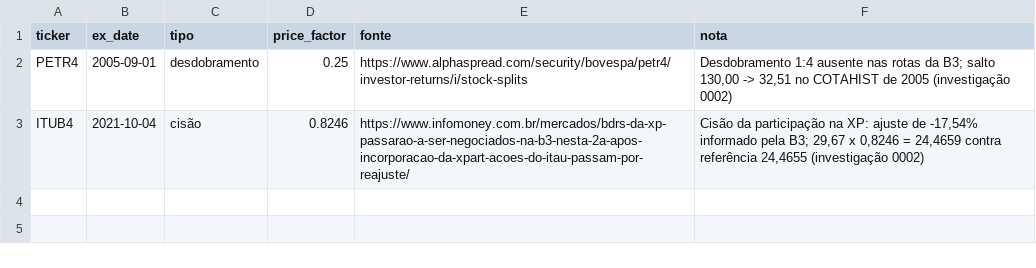
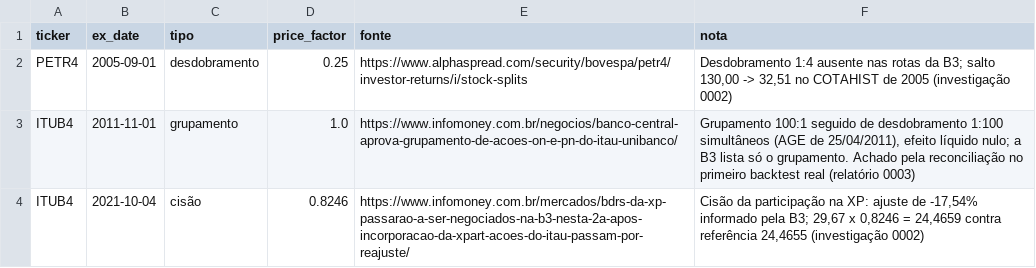
Before and after one commit to fabioestevam2404/ai-quanti, a CSV file: market-data-lake/reference/corporate_events_corrections.csv, drawn as a sheet.

```diff
--- a/market-data-lake/reference/corporate_events_corrections.csv
+++ b/market-data-lake/reference/corporate_events_corrections.csv
@@ -2,2 +2,3 @@ ticker,ex_date,tipo,price_factor,fonte,nota
 PETR4,2005-09-01,desdobramento,0.25,https://www.alphaspread.com/security/bovespa/petr4/investor-returns/i/stock-splits,"Desdobramento 1:4 ausente nas rotas da B3; salto 130,00 -> 32,51 no COTAHIST de 2005 (investigação 0002)"
+ITUB4,2011-11-01,grupamento,1.0,https://www.infomoney.com.br/negocios/banco-central-aprova-grupamento-de-acoes-on-e-pn-do-itau-unibanco/,"Grupamento 100:1 seguido de desdobramento 1:100 simultâneos (AGE de 25/04/2011), efeito líquido nulo; a B3 lista só o grupamento. Achado pela reconciliação no primeiro backtest real (relatório 0003)"
 ITUB4,2021-10-04,cisão,0.8246,https://www.infomoney.com.br/mercados/bdrs-da-xp-passarao-a-ser-negociados-na-b3-nesta-2a-apos-incorporacao-da-xpart-acoes-do-itau-passam-por-reajuste/,"Cisão da participação na XP: ajuste de -17,54% informado pela B3; 29,67 x 0,8246 = 24,4659 contra referência 24,4655 (investigação 0002)"
```
Also changed, not shown: 5 other files.
